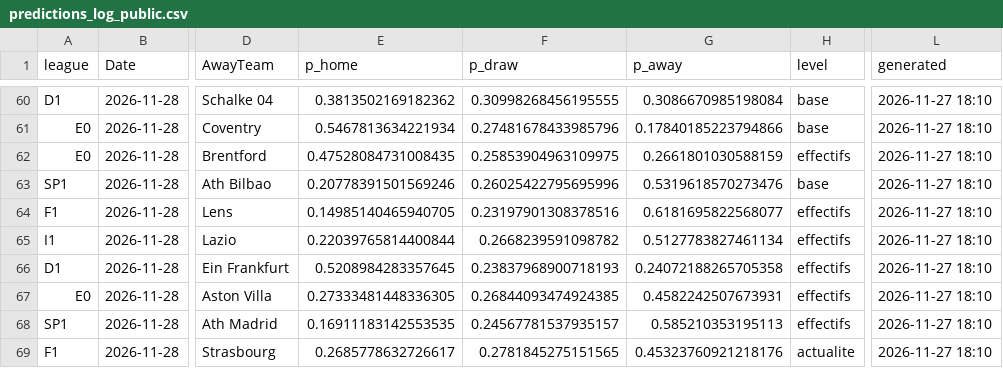
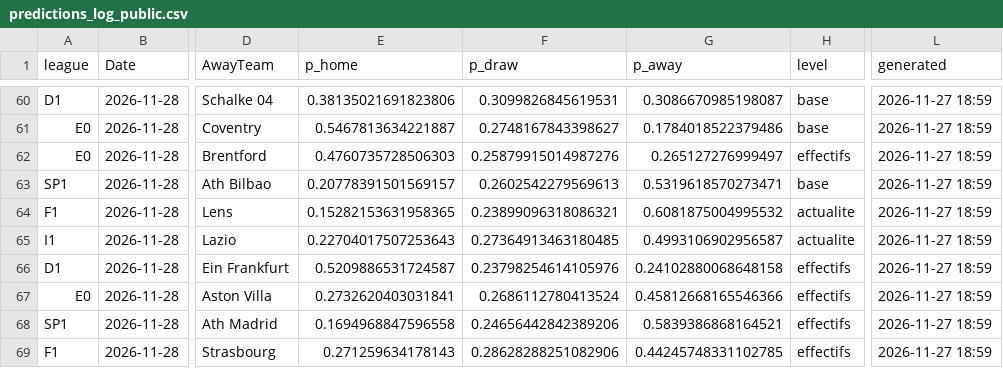
Before and after one commit to enzoleclercq2003-hue/pronostics, a CSV file: results/predictions_log_public.csv, drawn as a sheet; only a part is shown, gaps mark what is left out; the diff covers the shown part only; the diff names each change by its address in the sheet, - before the commit and + after, or states it on an @@ line.

```diff
--- a/results/predictions_log_public.csv
+++ b/results/predictions_log_public.csv
-E60 (p_home): 0.3813502169182362
+E60 (p_home): 0.38135021691823806
-F60 (p_draw): 0.30998268456195555
+F60 (p_draw): 0.3099826845619531
-G60 (p_away): 0.3086670985198084
+G60 (p_away): 0.3086670985198087
-L60:L69 (generated): 2026-11-27 18:10
+L60:L69 (generated): 2026-11-27 18:59
-E61 (p_home): 0.5467813634221934
+E61 (p_home): 0.5467813634221887
-F61 (p_draw): 0.27481678433985796
+F61 (p_draw): 0.2748167843398627
-G61 (p_away): 0.17840185223794866
+G61 (p_away): 0.1784018522379486
-E62 (p_home): 0.47528084731008435
+E62 (p_home): 0.4760735728506303
-F62 (p_draw): 0.25853904963109975
+F62 (p_draw): 0.25879915014987276
-G62 (p_away): 0.2661801030588159
+G62 (p_away): 0.265127276999497
-E63 (p_home): 0.20778391501569246
+E63 (p_home): 0.20778391501569157
-F63 (p_draw): 0.26025422795695996
+F63 (p_draw): 0.2602542279569613
-G63 (p_away): 0.5319618570273476
+G63 (p_away): 0.5319618570273471
-E64 (p_home): 0.14985140465940705
+E64 (p_home): 0.15282153631958365
-F64 (p_draw): 0.23197901308378516
+F64 (p_draw): 0.23899096318086321
-G64 (p_away): 0.6181695822568077
+G64 (p_away): 0.6081875004995532
-H64:H65 (level): effectifs
+H64:H65 (level): actualite
-E65 (p_home): 0.22039765814400844
+E65 (p_home): 0.22704017507253643
-F65 (p_draw): 0.2668239591098782
+F65 (p_draw): 0.27364913463180485
-G65 (p_away): 0.5127783827461134
+G65 (p_away): 0.4993106902956587
-E66 (p_home): 0.5208984283357645
+E66 (p_home): 0.5209886531724587
-F66 (p_draw): 0.23837968900718193
+F66 (p_draw): 0.23798254614105976
-G66 (p_away): 0.24072188265705358
+G66 (p_away): 0.24102880068648158
-E67 (p_home): 0.27333481448336305
+E67 (p_home): 0.2732620403031841
-F67 (p_draw): 0.26844093474924385
+F67 (p_draw): 0.2686112780413524
-G67 (p_away): 0.4582242507673931
+G67 (p_away): 0.45812668165546366
-E68 (p_home): 0.16911183142553535
+E68 (p_home): 0.1694968847596558
-F68 (p_draw): 0.24567781537935157
+F68 (p_draw): 0.24656442842389206
-G68 (p_away): 0.585210353195113
+G68 (p_away): 0.5839386868164521
-E69 (p_home): 0.2685778632726617
+E69 (p_home): 0.271259634178143
-F69 (p_draw): 0.2781845275151565
+F69 (p_draw): 0.28628288251082906
-G69 (p_away): 0.45323760921218176
+G69 (p_away): 0.44245748331102785
-H69 (level): actualite
+H69 (level): effectifs
```
Also changed, not shown: 154 edited cells elsewhere in this file.
